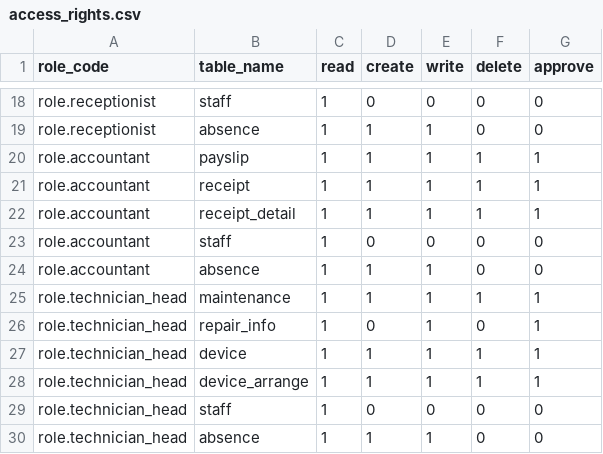
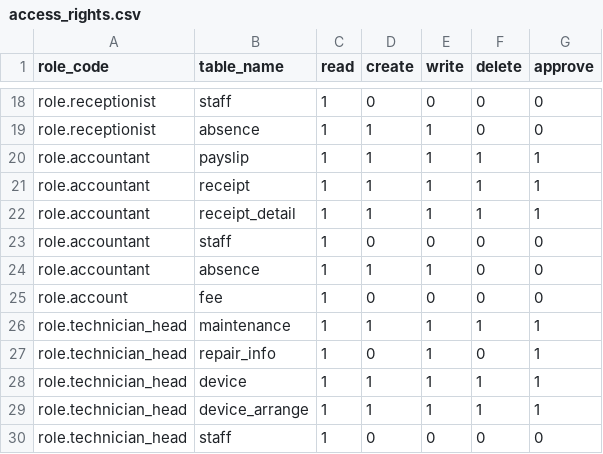
Before and after one commit to tainguyen2019/Apartment-Management-Server, a CSV file: data/access_rights.csv, drawn as a sheet; only a part is shown, gaps mark what is left out; the shorter side is filled out with more unchanged rows; the diff names each change by its address in the sheet, - before the commit and + after, or states it on an @@ line.

Commit message:
chore: add read fee to accountant

```diff
--- a/data/access_rights.csv
+++ b/data/access_rights.csv
+row 25: role.account | fee | 1 | 0 | 0 | 0 | 0
```
